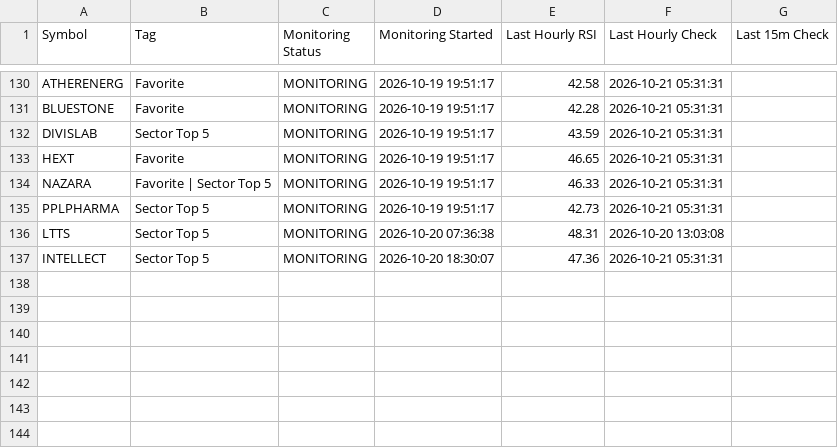
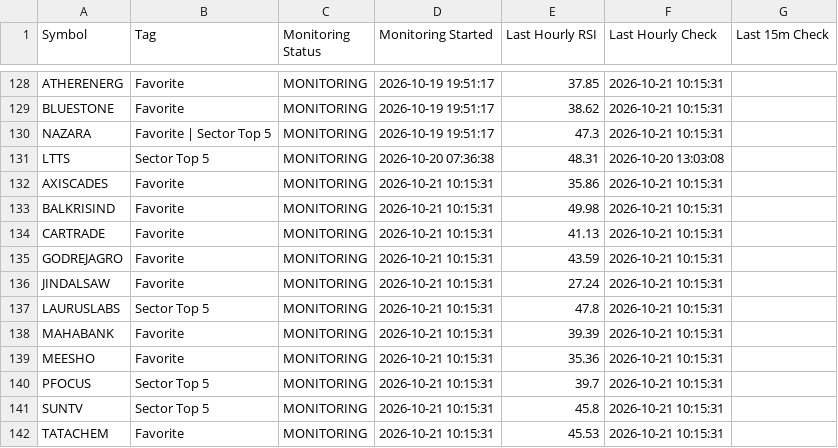
Before and after one commit to surajpjoshi/combined-stockstory, a CSV file: rsi/RSI_Monitoring_State.csv, drawn as a sheet; only a part is shown, gaps mark what is left out; removed rows and columns are numbered as before the commit, all else as after; the diff covers the shown part only; the diff names each change by its address in the sheet, - before the commit and + after, or states it on an @@ line.

```diff
--- a/rsi/RSI_Monitoring_State.csv
+++ b/rsi/RSI_Monitoring_State.csv
-E128 (Last Hourly RSI): 42.58
+E128 (Last Hourly RSI): 37.85
-F128:F129 (Last Hourly Check): 2026-10-21 05:31:31
+F128:F129 (Last Hourly Check): 2026-10-21 10:15:31
-E129 (Last Hourly RSI): 42.28
+E129 (Last Hourly RSI): 38.62
-row 132: DIVISLAB | Sector Top 5 | MONITORING | 2026-10-19 19:51:17 | 43.59 | 2026-10-21 05:31:31
-row 133: HEXT | Favorite | MONITORING | 2026-10-19 19:51:17 | 46.65 | 2026-10-21 05:31:31
-E130 (Last Hourly RSI): 46.33
+E130 (Last Hourly RSI): 47.3
-F130 (Last Hourly Check): 2026-10-21 05:31:31
+F130 (Last Hourly Check): 2026-10-21 10:15:31
-row 135: PPLPHARMA | Sector Top 5 | MONITORING | 2026-10-19 19:51:17 | 42.73 | 2026-10-21 05:31:31
+row 132: AXISCADES | Favorite | MONITORING | 2026-10-21 10:15:31 | 35.86 | 2026-10-21 10:15:31
+row 133: BALKRISIND | Favorite | MONITORING | 2026-10-21 10:15:31 | 49.98 | 2026-10-21 10:15:31
+row 134: CARTRADE | Favorite | MONITORING | 2026-10-21 10:15:31 | 41.13 | 2026-10-21 10:15:31
+row 135: GODREJAGRO | Favorite | MONITORING | 2026-10-21 10:15:31 | 43.59 | 2026-10-21 10:15:31
+row 136: JINDALSAW | Favorite | MONITORING | 2026-10-21 10:15:31 | 27.24 | 2026-10-21 10:15:31
+row 137: LAURUSLABS | Sector Top 5 | MONITORING | 2026-10-21 10:15:31 | 47.8 | 2026-10-21 10:15:31
+row 138: MAHABANK | Favorite | MONITORING | 2026-10-21 10:15:31 | 39.39 | 2026-10-21 10:15:31
+row 139: MEESHO | Favorite | MONITORING | 2026-10-21 10:15:31 | 35.36 | 2026-10-21 10:15:31
+row 140: PFOCUS | Sector Top 5 | MONITORING | 2026-10-21 10:15:31 | 39.7 | 2026-10-21 10:15:31
-A141 (Symbol): INTELLECT
+A141 (Symbol): SUNTV
-D141 (Monitoring Started): 2026-10-20 18:30:07
+D141 (Monitoring Started): 2026-10-21 10:15:31
-E141 (Last Hourly RSI): 47.36
+E141 (Last Hourly RSI): 45.8
-F141 (Last Hourly Check): 2026-10-21 05:31:31
+F141 (Last Hourly Check): 2026-10-21 10:15:31
+row 142: TATACHEM | Favorite | MONITORING | 2026-10-21 10:15:31 | 45.53 | 2026-10-21 10:15:31
```
Also changed, not shown: 2 removed rows and 86 edited cells elsewhere in this file, rsi/latest_results.csv, 3 other files.
